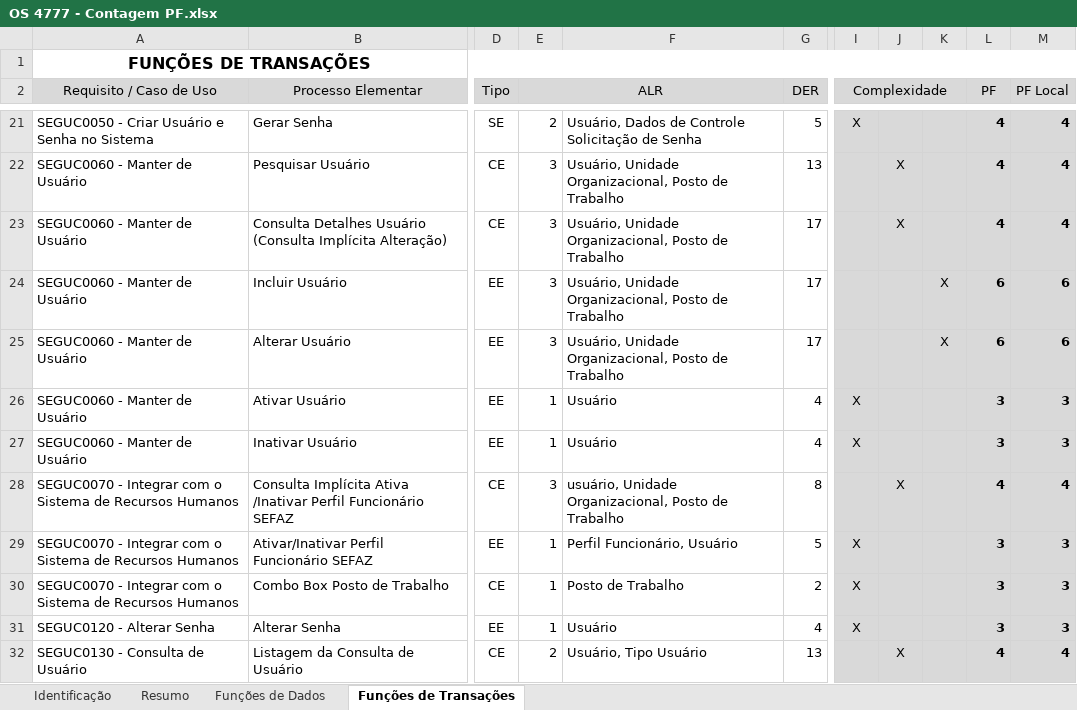
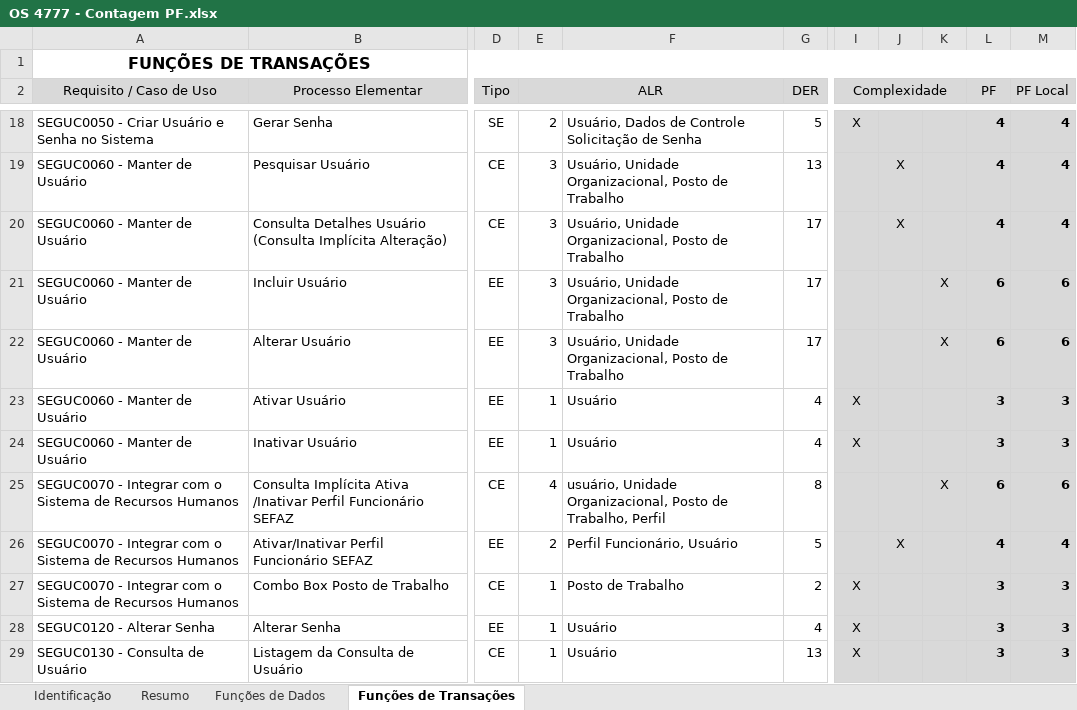
Before and after one commit to fredsilva/sistema, an Excel workbook: 00_GESTAO_GERAL/05_ORDEM_SERVICO/04_OS4777/01_GESTAO/OS 4777 - Contagem PF.xlsx, sheet Funções de Transações, drawn as a sheet; only a part is shown, gaps mark what is left out; values as stored, in another font and other column widths than the file's, no borders; charts and pictures not drawn; addresses are those after the commit; the diff covers the shown part only; the diff names each change by its address in the sheet, - before the commit and + after, or states it on an @@ line.

Commit message:
Atualização dos documentos de acompanhamento da OS 4777 e da Contagem de Pontos de Função.

```diff
--- a/00_GESTAO_GERAL/05_ORDEM_SERVICO/04_OS4777/01_GESTAO/OS 4777 - Contagem PF.xlsx (sheet Funções de Transações)
+++ b/00_GESTAO_GERAL/05_ORDEM_SERVICO/04_OS4777/01_GESTAO/OS 4777 - Contagem PF.xlsx (sheet Funções de Transações)
-E25 (ALR): 3
+E25 (ALR): 4
-F25: …Posto de Trabalho
+F25: …Posto de Trabalho, Perfil
-J25: X
+J25: (empty)
-K25: (empty)
+K25: X
-L25 (PF): 4
+L25 (PF): 6
-M25 (PF Local): 4
+M25 (PF Local): 6
-E26 (ALR): 1
+E26 (ALR): 2
-I26 (Complexidade): X
+I26 (Complexidade): (empty)
-J26: (empty)
+J26: X
-L26 (PF): 3
+L26 (PF): 4
-M26 (PF Local): 3
+M26 (PF Local): 4
-E29 (ALR): 2
+E29 (ALR): 1
-F29: Usuário, Tipo Usuário
+F29: Usuário
-I29 (Complexidade): (empty)
+I29 (Complexidade): X
-J29: X
+J29: (empty)
-L29 (PF): 4
+L29 (PF): 3
-M29 (PF Local): 4
+M29 (PF Local): 3
```
Also changed, not shown: 3 removed rows and 46 edited cells elsewhere in this sheet, sheet Funções de Dados, sheet Resumo, sheet Identificação, formulas that keep their value, hidden cells, charts or pictures, 2 other files.
